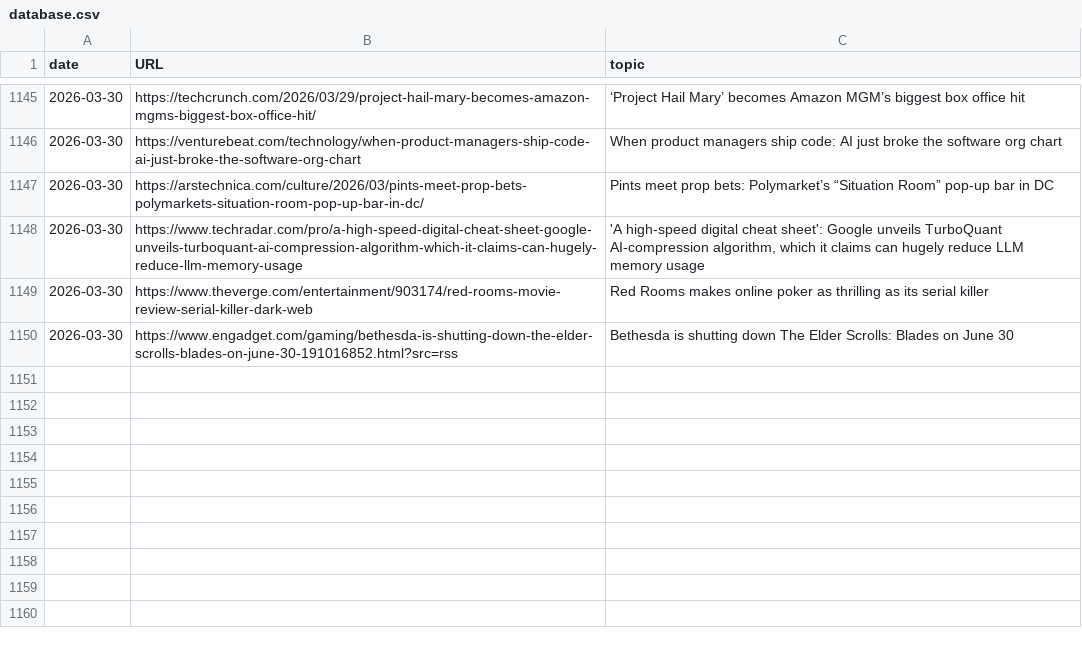
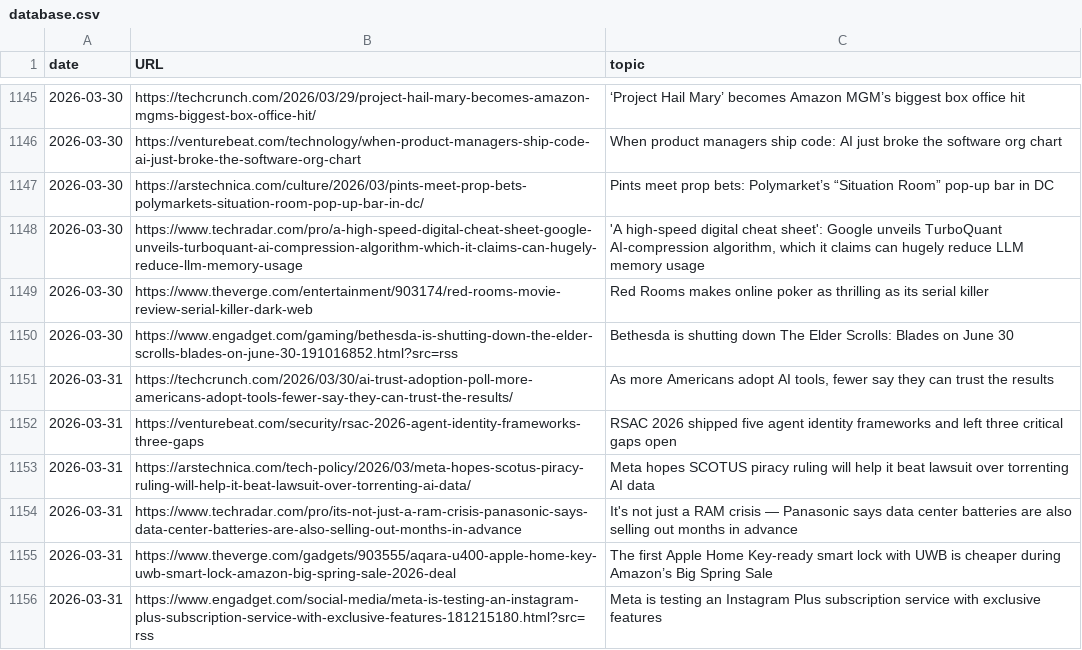
Before and after one commit to cheoljoo/english, a CSV file: database.csv, drawn as a sheet; only a part is shown, gaps mark what is left out; the diff names each change by its address in the sheet, - before the commit and + after, or states it on an @@ line.

```diff
--- a/database.csv
+++ b/database.csv
+row 1151: 2026-03-31 | https://techcrunch.com/2026/03/30/ai-trust-adoption-poll-more-americans-adopt-tools-fewer-say-they-can-trust-the-results/ | As more Americans adopt AI tools, fewer say they can trust the results
+row 1152: 2026-03-31 | https://venturebeat.com/security/rsac-2026-agent-identity-frameworks-three-gaps | RSAC 2026 shipped five agent identity frameworks and left three critical gaps open
+row 1153: 2026-03-31 | https://arstechnica.com/tech-policy/2026/03/meta-hopes-scotus-piracy-ruling-will-help-it-beat-lawsuit-over-torrenting-ai-data/ | Meta hopes SCOTUS piracy ruling will help it beat lawsuit over torrenting AI data
+row 1154: 2026-03-31 | https://www.techradar.com/pro/its-not-just-a-ram-crisis-panasonic-says-data-center-batteries-are-also-selling-out-months-in-advance | It's not just a RAM crisis — Panasonic says data center batteries are also selling out months in advance
+row 1155: 2026-03-31 | https://www.theverge.com/gadgets/903555/aqara-u400-apple-home-key-uwb-smart-lock-amazon-big-spring-sale-2026-deal | The first Apple Home Key-ready smart lock with UWB is cheaper during Amazon’s Big Spring Sale
+row 1156: 2026-03-31 | https://www.engadget.com/social-media/meta-is-testing-an-instagram-plus-subscription-service-with-exclusive-features-181215180.html?src=rss | Meta is testing an Instagram Plus subscription service with exclusive features
```
Also changed, not shown: 1 other file.
